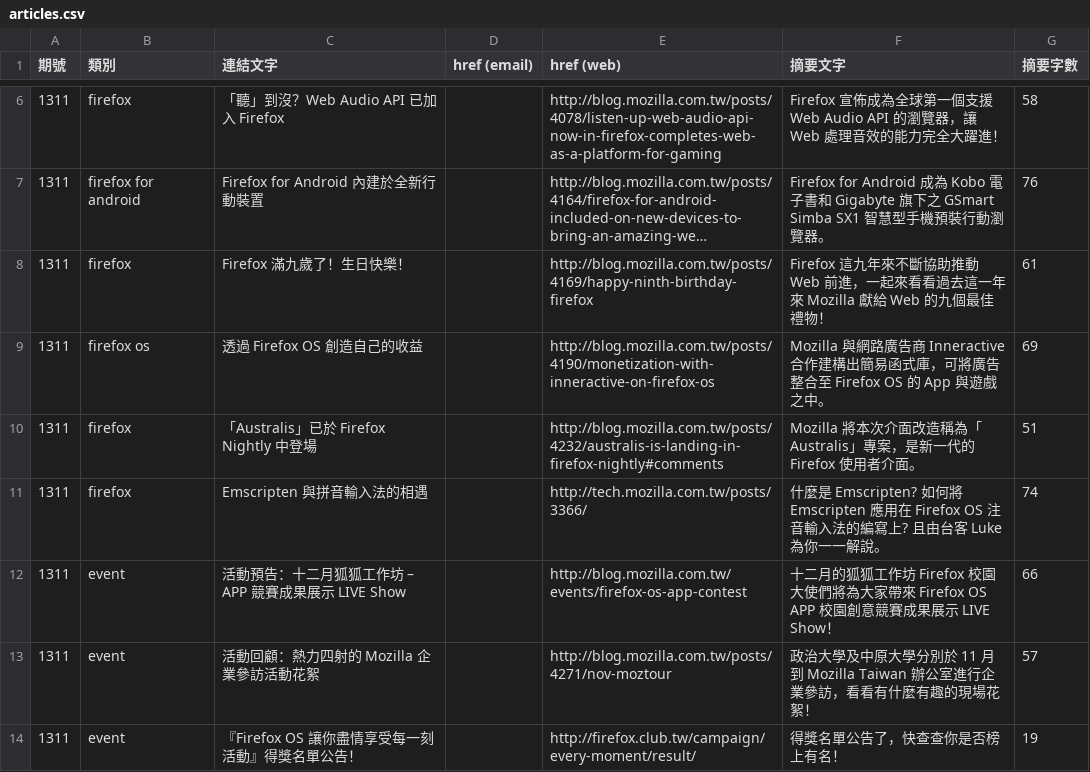
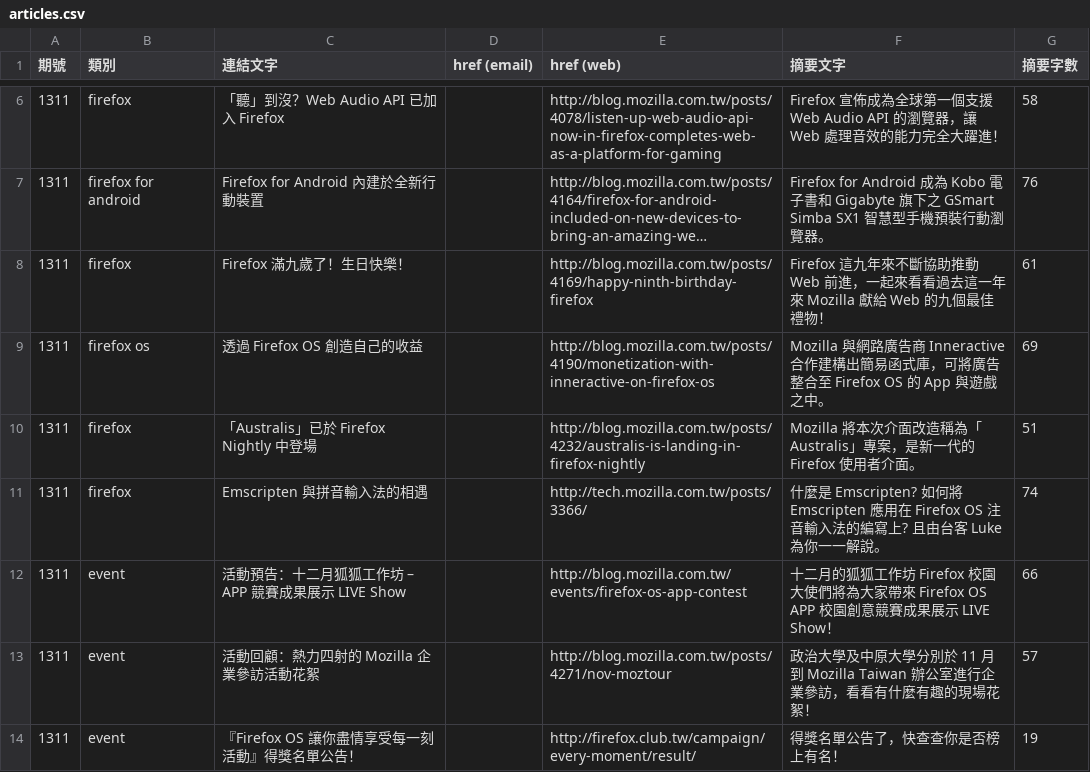
Before and after one commit to elin-moco/bedrock, a CSV file: bedrock/newsletter/templates/newsletter/2013-11/articles.csv, drawn as a sheet; only a part is shown, gaps mark what is left out; long unchanged cells end in ….

Commit message:
Fixed article link.

```diff
--- a/bedrock/newsletter/templates/newsletter/2013-11/articles.csv
+++ b/bedrock/newsletter/templates/newsletter/2013-11/articles.csv
@@ -11,3 +11,3 @@
 1311,"firefox os","透過 Firefox OS 創造自己的收益","","http://blog.mozilla.com.tw/posts/4190/monetization-with-inneractive-on-firefox-os","Mozilla 與網路廣告商 Inneractive 合作建構出簡易函式庫，可將廣告整合至 Firefox OS 的 App 與遊戲之中。",69
-1311,"firefox","「Australis」已於 Firefox Nightly 中登場","","http://blog.mozilla.com.tw/posts/4232/australis-is-landing-in-firefox-nightly#comments","Mozilla 將本次介面改造稱為「Australis」專案，是新一代的 Firefox 使用者介面。",51
+1311,"firefox","「Australis」已於 Firefox Nightly 中登場","","http://blog.mozilla.com.tw/posts/4232/australis-is-landing-in-firefox-nightly","Mozilla 將本次介面改造稱為「Australis」專案，是新一代的 Firefox 使用者介面。",51
 1311,"firefox","Emscripten 與拼音輸入法的相遇","","http://tech.mozilla.com.tw/posts/3366/","什麼是 Emscripten? 如何將 Emscripten 應用在 Firefox OS 注音輸入法的編寫上? 且由台客 Luke 為你一一解說。",74
```
